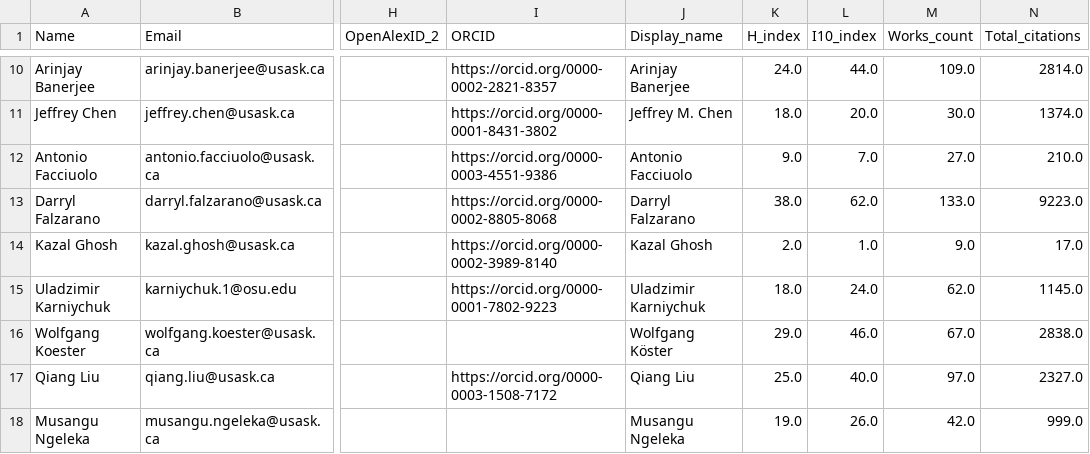
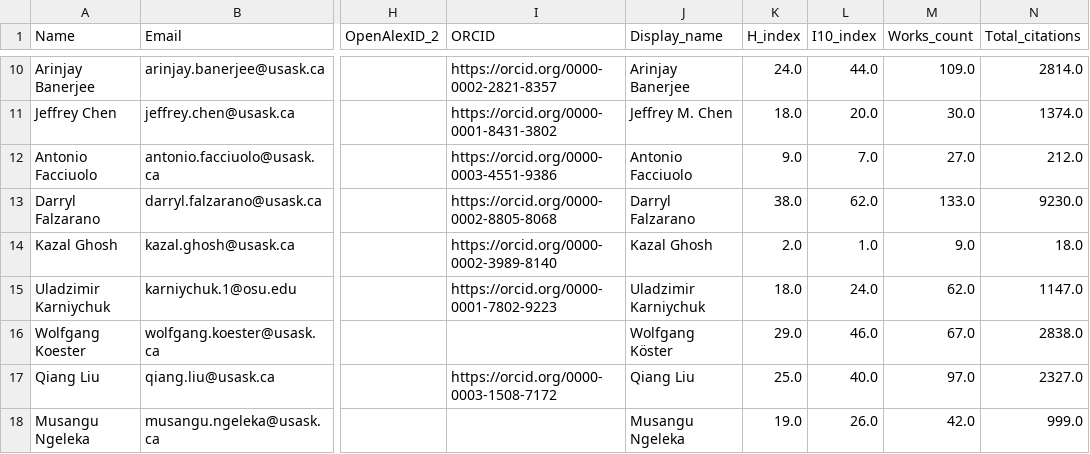
Before and after one commit to ResonanceResearch/WCVM_VetMic, a CSV file: data/roster_with_metrics.csv, drawn as a sheet; only a part is shown, gaps mark what is left out; the diff names each change by its address in the sheet, - before the commit and + after, or states it on an @@ line.

```diff
--- a/data/roster_with_metrics.csv
+++ b/data/roster_with_metrics.csv
-N12 (Total_citations): 210.0
+N12 (Total_citations): 212.0
-N13 (Total_citations): 9223.0
+N13 (Total_citations): 9230.0
-N14 (Total_citations): 17.0
+N14 (Total_citations): 18.0
-N15 (Total_citations): 1145.0
+N15 (Total_citations): 1147.0
```
Also changed, not shown: data/openalex_all_authors_last5y_key_fields_dedup.csv, 4 other files.
